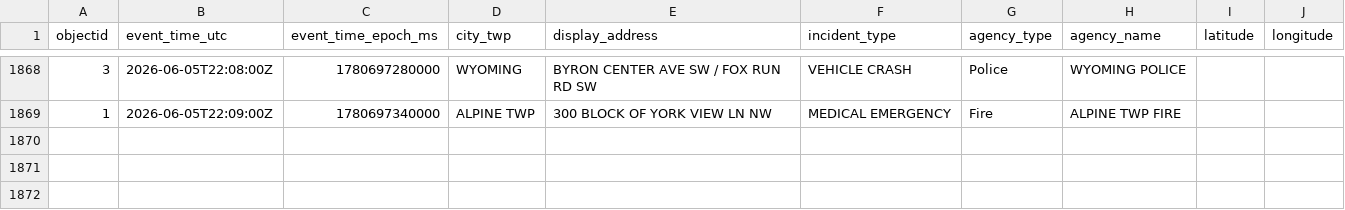
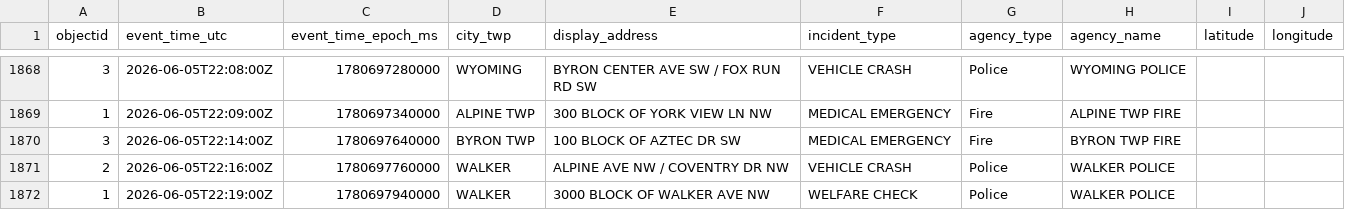
Before and after one commit to Cantica-Systems/west-michigan-dispatch, a CSV file: data/kent/2026-06.csv, drawn as a sheet; only a part is shown, gaps mark what is left out.

```diff
--- a/data/kent/2026-06.csv
+++ b/data/kent/2026-06.csv
@@ -1869 +1869,4 @@ objectid,event_time_utc,event_time_epoch_ms,city_twp,display_address,incident_ty
 1,2026-06-05T22:09:00Z,1780697340000,ALPINE TWP,300 BLOCK OF YORK VIEW LN NW,MEDICAL EMERGENCY,Fire,ALPINE TWP FIRE,,
+3,2026-06-05T22:14:00Z,1780697640000,BYRON TWP,100 BLOCK OF AZTEC DR SW,MEDICAL EMERGENCY,Fire,BYRON TWP FIRE,,
+2,2026-06-05T22:16:00Z,1780697760000,WALKER,ALPINE AVE NW / COVENTRY DR NW,VEHICLE CRASH,Police,WALKER POLICE,,
+1,2026-06-05T22:19:00Z,1780697940000,WALKER,3000 BLOCK OF WALKER AVE NW,WELFARE CHECK,Police,WALKER POLICE,,
```
Also changed, not shown: data/grcity/2026-06.csv, 3 other files.
